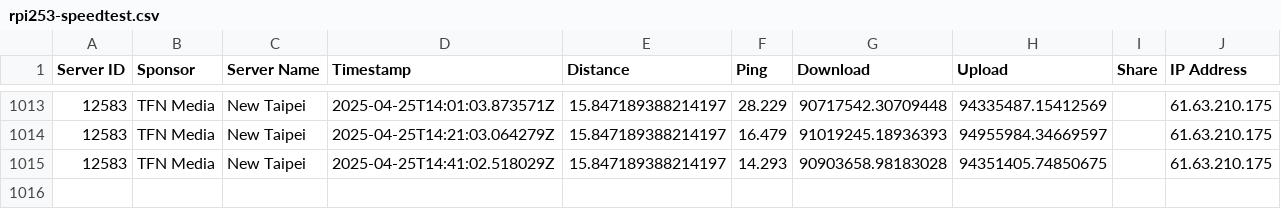
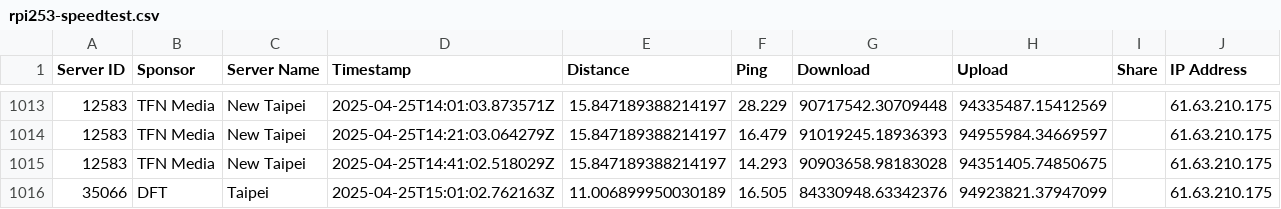
Before and after one commit to gslin/rpi253-speedtest, a CSV file: rpi253-speedtest.csv, drawn as a sheet; only a part is shown, gaps mark what is left out.

Commit message:
chore: add by run.sh.

```diff
--- a/rpi253-speedtest.csv
+++ b/rpi253-speedtest.csv
@@ -1015 +1015,2 @@ Server ID,Sponsor,Server Name,Timestamp,Distance,Ping,Download,Upload,Share,IP A
 12583,TFN Media,New Taipei,2025-04-25T14:41:02.518029Z,15.847189388214197,14.293,90903658.98183028,94351405.74850675,,61.63.210.175
+35066,DFT,Taipei,2025-04-25T15:01:02.762163Z,11.006899950030189,16.505,84330948.63342376,94923821.37947099,,61.63.210.175
```
